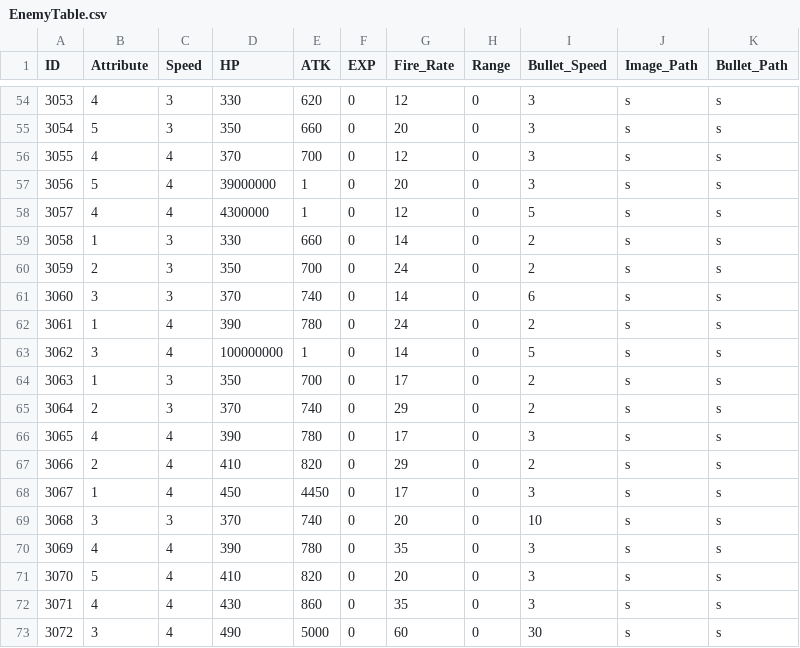
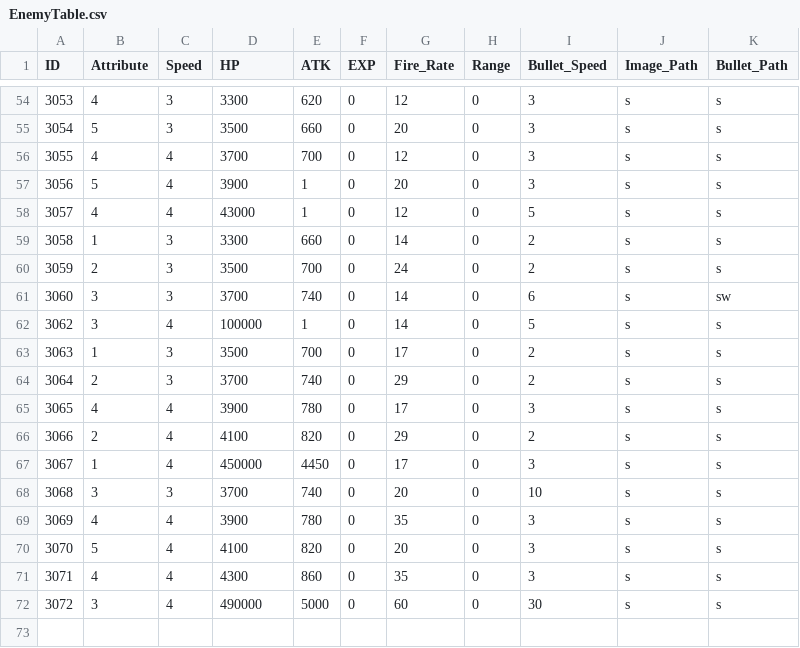
Before and after one commit to MM1152/MyPlanet, a CSV file: Assets/DataTables/EnemyTable.csv, drawn as a sheet; only a part is shown, gaps mark what is left out; the diff covers the shown part only.

```diff
--- a/Assets/DataTables/EnemyTable.csv
+++ b/Assets/DataTables/EnemyTable.csv
@@ -54,20 +54,19 @@ ID,Attribute,Speed,HP,ATK,EXP,Fire_Rate,Range,Bullet_Speed,Image_Path,Bullet_Pat
-3053,4,3,330,620,0,12,0,3,s,s
-3054,5,3,350,660,0,20,0,3,s,s
-3055,4,4,370,700,0,12,0,3,s,s
-3056,5,4,39000000,1,0,20,0,3,s,s
-3057,4,4,4300000,1,0,12,0,5,s,s
-3058,1,3,330,660,0,14,0,2,s,s
-3059,2,3,350,700,0,24,0,2,s,s
-3060,3,3,370,740,0,14,0,6,s,s
-3061,1,4,390,780,0,24,0,2,s,s
-3062,3,4,100000000,1,0,14,0,5,s,s
-3063,1,3,350,700,0,17,0,2,s,s
-3064,2,3,370,740,0,29,0,2,s,s
-3065,4,4,390,780,0,17,0,3,s,s
-3066,2,4,410,820,0,29,0,2,s,s
-3067,1,4,450,4450,0,17,0,3,s,s
-3068,3,3,370,740,0,20,0,10,s,s
-3069,4,4,390,780,0,35,0,3,s,s
-3070,5,4,410,820,0,20,0,3,s,s
-3071,4,4,430,860,0,35,0,3,s,s
-3072,3,4,490,5000,0,60,0,30,s,s
+3053,4,3,3300,620,0,12,0,3,s,s
+3054,5,3,3500,660,0,20,0,3,s,s
+3055,4,4,3700,700,0,12,0,3,s,s
+3056,5,4,3900,1,0,20,0,3,s,s
+3057,4,4,43000,1,0,12,0,5,s,s
+3058,1,3,3300,660,0,14,0,2,s,s
+3059,2,3,3500,700,0,24,0,2,s,s
+3060,3,3,3700,740,0,14,0,6,s,sw
+3062,3,4,100000,1,0,14,0,5,s,s
+3063,1,3,3500,700,0,17,0,2,s,s
+3064,2,3,3700,740,0,29,0,2,s,s
+3065,4,4,3900,780,0,17,0,3,s,s
+3066,2,4,4100,820,0,29,0,2,s,s
+3067,1,4,450000,4450,0,17,0,3,s,s
+3068,3,3,3700,740,0,20,0,10,s,s
+3069,4,4,3900,780,0,35,0,3,s,s
+3070,5,4,4100,820,0,20,0,3,s,s
+3071,4,4,4300,860,0,35,0,3,s,s
+3072,3,4,490000,5000,0,60,0,30,s,s
```
Also changed, not shown: 27 edited cells elsewhere in this file.
